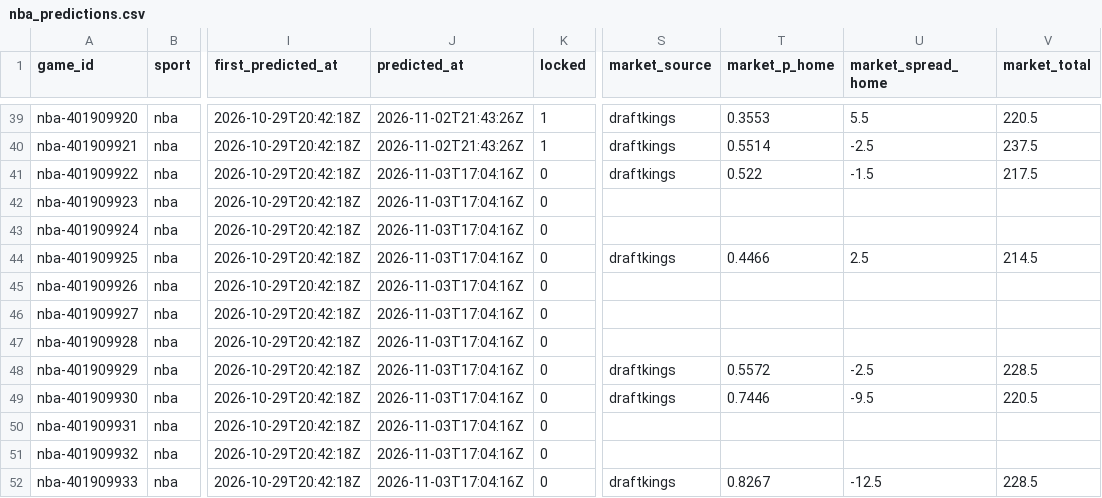
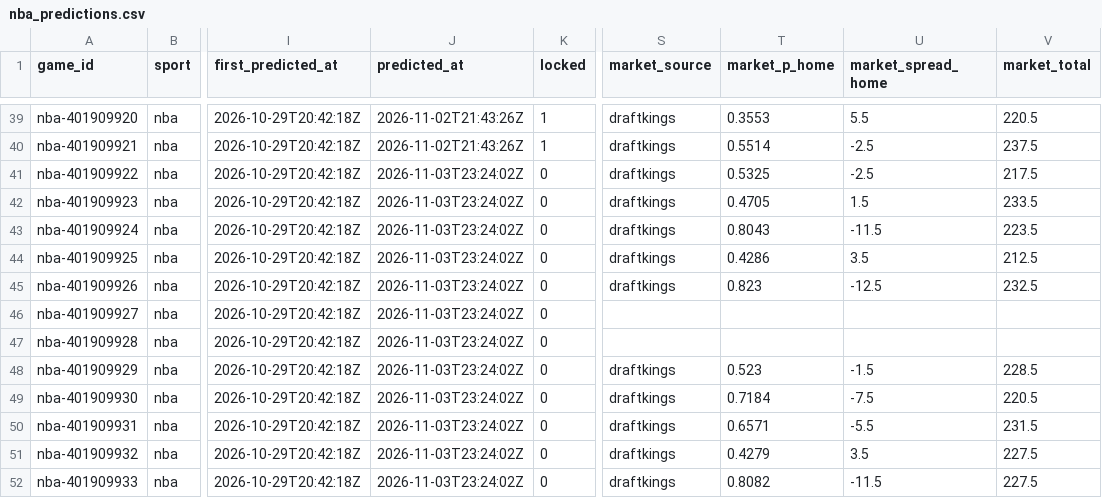
Before and after one commit to pknsubuga07/pl-forecast, a CSV file: data/ledger/nba_predictions.csv, drawn as a sheet; only a part is shown, gaps mark what is left out; the diff covers the shown part only; the diff names each change by its address in the sheet, - before the commit and + after, or states it on an @@ line.

```diff
--- a/data/ledger/nba_predictions.csv
+++ b/data/ledger/nba_predictions.csv
-J41:J52 (predicted_at): 2026-11-03T17:04:16Z
+J41:J52 (predicted_at): 2026-11-03T23:24:02Z
-T41 (market_p_home): 0.522
+T41 (market_p_home): 0.5325
-U41 (market_spread_home): -1.5
+U41 (market_spread_home): -2.5
-S42:S43 (market_source): (empty)
+S42:S43 (market_source): draftkings
-T42 (market_p_home): (empty)
+T42 (market_p_home): 0.4705
-U42 (market_spread_home): (empty)
+U42 (market_spread_home): 1.5
-V42 (market_total): (empty)
+V42 (market_total): 233.5
-T43 (market_p_home): (empty)
+T43 (market_p_home): 0.8043
-U43 (market_spread_home): (empty)
+U43 (market_spread_home): -11.5
-V43 (market_total): (empty)
+V43 (market_total): 223.5
-T44 (market_p_home): 0.4466
+T44 (market_p_home): 0.4286
-U44 (market_spread_home): 2.5
+U44 (market_spread_home): 3.5
-V44 (market_total): 214.5
+V44 (market_total): 212.5
-S45 (market_source): (empty)
+S45 (market_source): draftkings
-T45 (market_p_home): (empty)
+T45 (market_p_home): 0.823
-U45 (market_spread_home): (empty)
+U45 (market_spread_home): -12.5
-V45 (market_total): (empty)
+V45 (market_total): 232.5
-T48 (market_p_home): 0.5572
+T48 (market_p_home): 0.523
-U48 (market_spread_home): -2.5
+U48 (market_spread_home): -1.5
-T49 (market_p_home): 0.7446
+T49 (market_p_home): 0.7184
-U49 (market_spread_home): -9.5
+U49 (market_spread_home): -7.5
-S50:S51 (market_source): (empty)
+S50:S51 (market_source): draftkings
-T50 (market_p_home): (empty)
+T50 (market_p_home): 0.6571
-U50 (market_spread_home): (empty)
+U50 (market_spread_home): -5.5
-V50 (market_total): (empty)
+V50 (market_total): 231.5
-T51 (market_p_home): (empty)
+T51 (market_p_home): 0.4279
-U51 (market_spread_home): (empty)
+U51 (market_spread_home): 3.5
-V51 (market_total): (empty)
+V51 (market_total): 227.5
-T52 (market_p_home): 0.8267
+T52 (market_p_home): 0.8082
-U52 (market_spread_home): -12.5
+U52 (market_spread_home): -11.5
-V52 (market_total): 228.5
+V52 (market_total): 227.5
```
Also changed, not shown: 39 edited cells elsewhere in this file, data/ledger/nfl_predictions.csv, data/ledger/nfl_props.csv, 10 other files.
